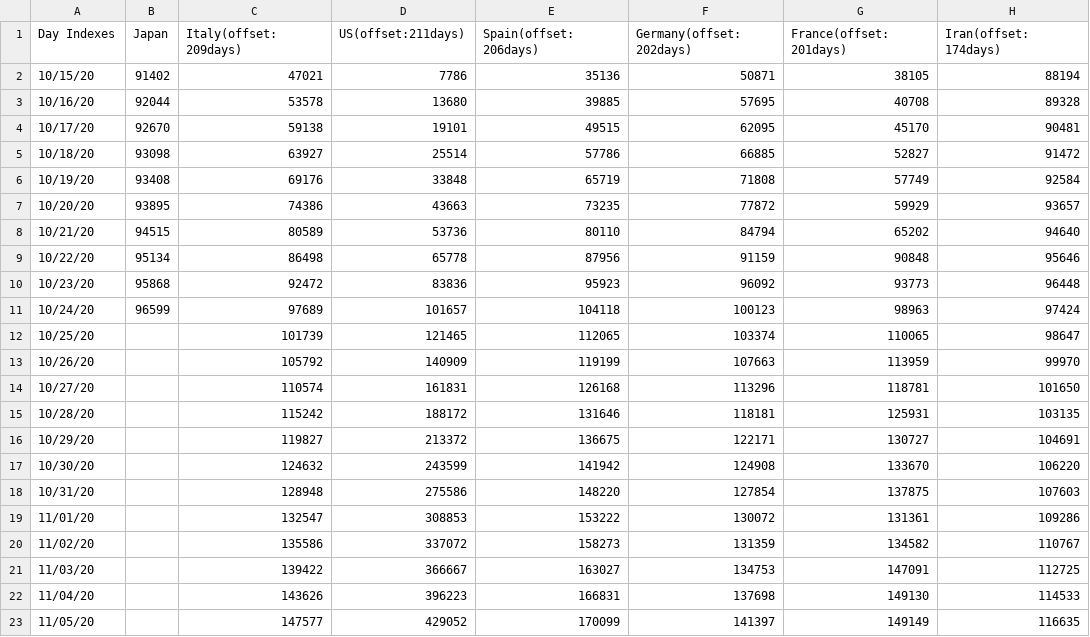
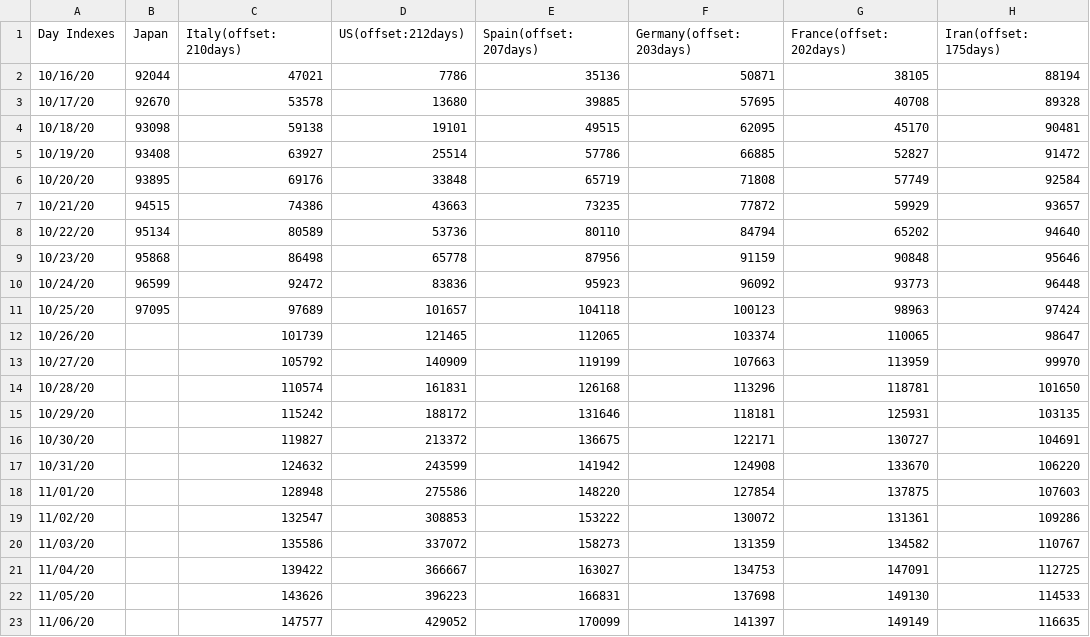
Before and after one commit to kmdsbng/COVID-19, a CSV file: converted_data/japan_cases.csv, drawn as a sheet; only a part is shown; the diff covers the shown part only.

Commit message:
update data

```diff
--- a/converted_data/japan_cases.csv
+++ b/converted_data/japan_cases.csv
@@ -1,23 +1,23 @@
-Day Indexes,Japan,Italy(offset:209days),US(offset:211days),Spain(offset:206days),Germany(offset:202days),France(offset:201days),Iran(offset:174days)
-10/15/20,91402,47021,7786,35136,50871,38105,88194
-10/16/20,92044,53578,13680,39885,57695,40708,89328
-10/17/20,92670,59138,19101,49515,62095,45170,90481
-10/18/20,93098,63927,25514,57786,66885,52827,91472
-10/19/20,93408,69176,33848,65719,71808,57749,92584
-10/20/20,93895,74386,43663,73235,77872,59929,93657
-10/21/20,94515,80589,53736,80110,84794,65202,94640
-10/22/20,95134,86498,65778,87956,91159,90848,95646
-10/23/20,95868,92472,83836,95923,96092,93773,96448
-10/24/20,96599,97689,101657,104118,100123,98963,97424
-10/25/20,,101739,121465,112065,103374,110065,98647
-10/26/20,,105792,140909,119199,107663,113959,99970
-10/27/20,,110574,161831,126168,113296,118781,101650
-10/28/20,,115242,188172,131646,118181,125931,103135
-10/29/20,,119827,213372,136675,122171,130727,104691
-10/30/20,,124632,243599,141942,124908,133670,106220
-10/31/20,,128948,275586,148220,127854,137875,107603
-11/01/20,,132547,308853,153222,130072,131361,109286
-11/02/20,,135586,337072,158273,131359,134582,110767
-11/03/20,,139422,366667,163027,134753,147091,112725
-11/04/20,,143626,396223,166831,137698,149130,114533
-11/05/20,,147577,429052,170099,141397,149149,116635
+Day Indexes,Japan,Italy(offset:210days),US(offset:212days),Spain(offset:207days),Germany(offset:203days),France(offset:202days),Iran(offset:175days)
+10/16/20,92044,47021,7786,35136,50871,38105,88194
+10/17/20,92670,53578,13680,39885,57695,40708,89328
+10/18/20,93098,59138,19101,49515,62095,45170,90481
+10/19/20,93408,63927,25514,57786,66885,52827,91472
+10/20/20,93895,69176,33848,65719,71808,57749,92584
+10/21/20,94515,74386,43663,73235,77872,59929,93657
+10/22/20,95134,80589,53736,80110,84794,65202,94640
+10/23/20,95868,86498,65778,87956,91159,90848,95646
+10/24/20,96599,92472,83836,95923,96092,93773,96448
+10/25/20,97095,97689,101657,104118,100123,98963,97424
+10/26/20,,101739,121465,112065,103374,110065,98647
+10/27/20,,105792,140909,119199,107663,113959,99970
+10/28/20,,110574,161831,126168,113296,118781,101650
+10/29/20,,115242,188172,131646,118181,125931,103135
+10/30/20,,119827,213372,136675,122171,130727,104691
+10/31/20,,124632,243599,141942,124908,133670,106220
+11/01/20,,128948,275586,148220,127854,137875,107603
+11/02/20,,132547,308853,153222,130072,131361,109286
+11/03/20,,135586,337072,158273,131359,134582,110767
+11/04/20,,139422,366667,163027,134753,147091,112725
+11/05/20,,143626,396223,166831,137698,149130,114533
+11/06/20,,147577,429052,170099,141397,149149,116635
```
Also changed, not shown: 9 edited cells elsewhere in this file.
